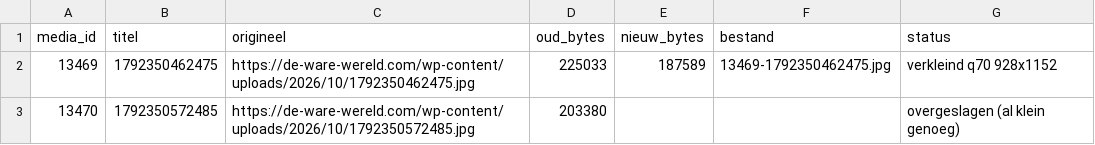
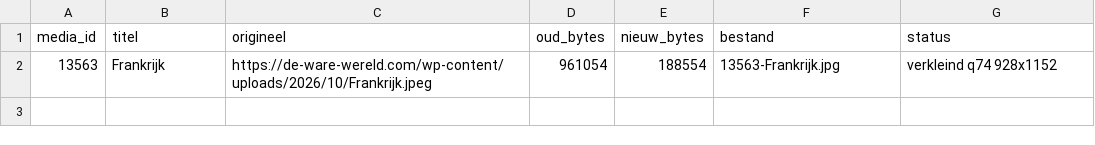
Before and after one commit to dewarewereld/MediaAfbeeldingen, a CSV file: rapport.csv, drawn as a sheet.

```diff
--- a/rapport.csv
+++ b/rapport.csv
@@ -1,3 +1,2 @@
 media_id,titel,origineel,oud_bytes,nieuw_bytes,bestand,status
-13469,1792350462475,https://de-ware-wereld.com/wp-content/uploads/2026/10/1792350462475.jpg,225033,187589,13469-1792350462475.jpg,verkleind q70 928x1152
-13470,1792350572485,https://de-ware-wereld.com/wp-content/uploads/2026/10/1792350572485.jpg,203380,,,overgeslagen (al klein genoeg)
+13563,Frankrijk,https://de-ware-wereld.com/wp-content/uploads/2026/10/Frankrijk.jpeg,961054,188554,13563-Frankrijk.jpg,verkleind q74 928x1152
```
Also changed, not shown: 1 other file.
